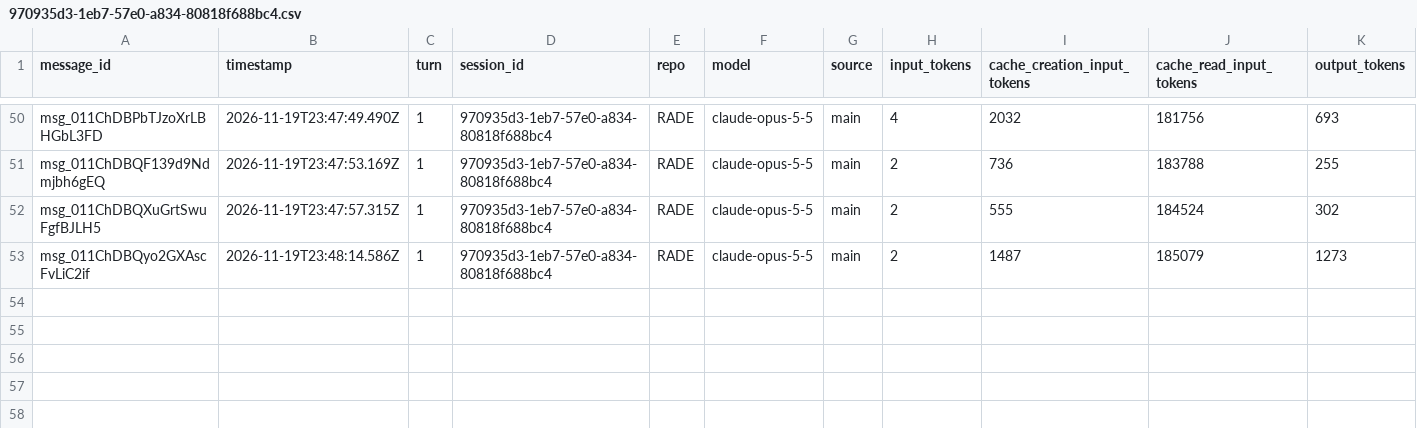
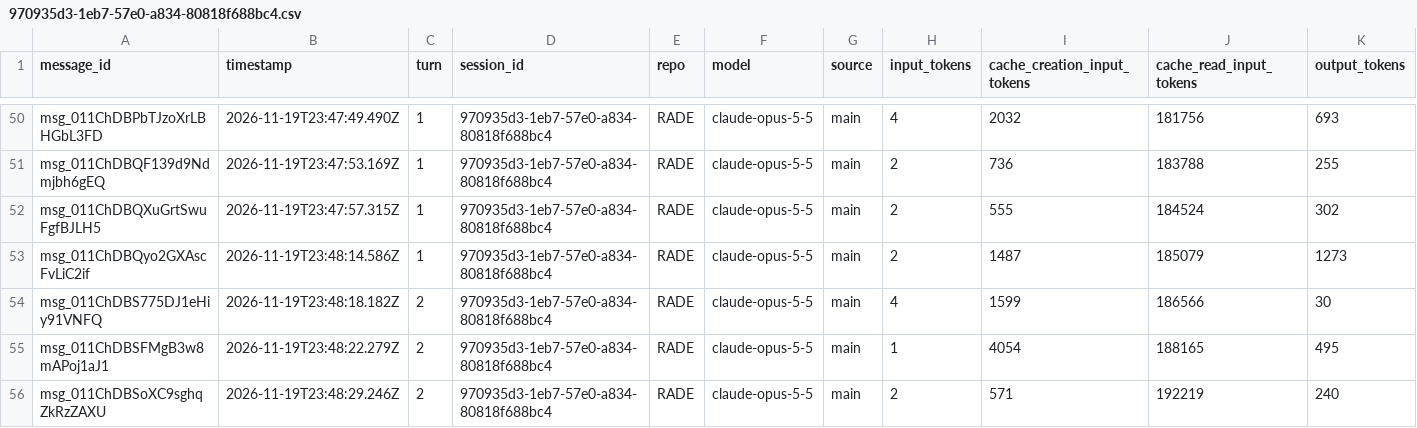
Before and after one commit to rhope-ops/RADE, a CSV file: sessions/970935d3-1eb7-57e0-a834-80818f688bc4.csv, drawn as a sheet; only a part is shown, gaps mark what is left out; the diff names each change by its address in the sheet, - before the commit and + after, or states it on an @@ line.

```diff
--- a/sessions/970935d3-1eb7-57e0-a834-80818f688bc4.csv
+++ b/sessions/970935d3-1eb7-57e0-a834-80818f688bc4.csv
+row 54: msg_011ChDBS775DJ1eHiy91VNFQ | 2026-11-19T23:48:18.182Z | 2 | 970935d3-1eb7-57e0-a834-80818f688bc4 | RADE | claude-opus-5-5 | main | 4 | 1599 | 186566 | 30
+row 55: msg_011ChDBSFMgB3w8mAPoj1aJ1 | 2026-11-19T23:48:22.279Z | 2 | 970935d3-1eb7-57e0-a834-80818f688bc4 | RADE | claude-opus-5-5 | main | 1 | 4054 | 188165 | 495
+row 56: msg_011ChDBSoXC9sghqZkRzZAXU | 2026-11-19T23:48:29.246Z | 2 | 970935d3-1eb7-57e0-a834-80818f688bc4 | RADE | claude-opus-5-5 | main | 2 | 571 | 192219 | 240
```
